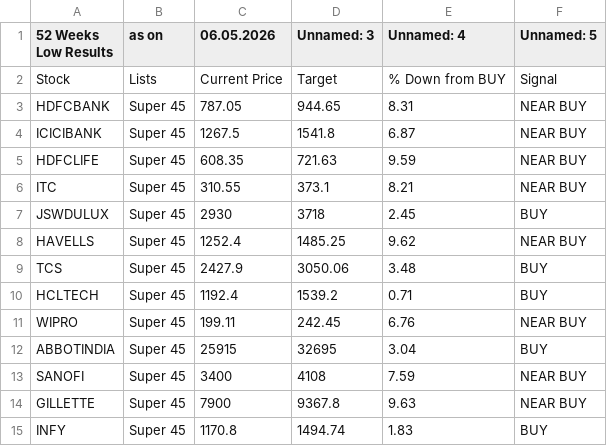
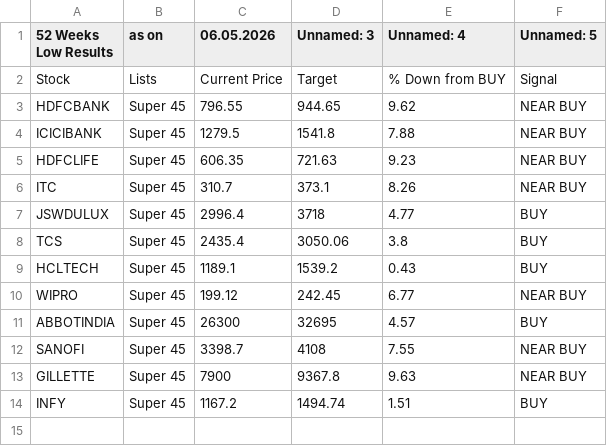
Before and after one commit to mojiburrahaman25/stock-output, a CSV file: 52 Weeks Low.csv, drawn as a sheet.

```diff
--- a/52 Weeks Low.csv
+++ b/52 Weeks Low.csv
@@ -2,14 +2,13 @@
 Stock,Lists,Current Price,Target,% Down from BUY,Signal
-HDFCBANK,Super 45,787.05,944.65,8.31,NEAR BUY
-ICICIBANK,Super 45,1267.5,1541.8,6.87,NEAR BUY
-HDFCLIFE,Super 45,608.35,721.63,9.59,NEAR BUY
-ITC,Super 45,310.55,373.1,8.21,NEAR BUY
-JSWDULUX,Super 45,2930,3718,2.45,BUY
-HAVELLS,Super 45,1252.4,1485.25,9.62,NEAR BUY
-TCS,Super 45,2427.9,3050.06,3.48,BUY
-HCLTECH,Super 45,1192.4,1539.2,0.71,BUY
-WIPRO,Super 45,199.11,242.45,6.76,NEAR BUY
-ABBOTINDIA,Super 45,25915,32695,3.04,BUY
-SANOFI,Super 45,3400,4108,7.59,NEAR BUY
+HDFCBANK,Super 45,796.55,944.65,9.62,NEAR BUY
+ICICIBANK,Super 45,1279.5,1541.8,7.88,NEAR BUY
+HDFCLIFE,Super 45,606.35,721.63,9.23,NEAR BUY
+ITC,Super 45,310.7,373.1,8.26,NEAR BUY
+JSWDULUX,Super 45,2996.4,3718,4.77,BUY
+TCS,Super 45,2435.4,3050.06,3.8,BUY
+HCLTECH,Super 45,1189.1,1539.2,0.43,BUY
+WIPRO,Super 45,199.12,242.45,6.77,NEAR BUY
+ABBOTINDIA,Super 45,26300,32695,4.57,BUY
+SANOFI,Super 45,3398.7,4108,7.55,NEAR BUY
 GILLETTE,Super 45,7900,9367.8,9.63,NEAR BUY
-INFY,Super 45,1170.8,1494.74,1.83,BUY
+INFY,Super 45,1167.2,1494.74,1.51,BUY
```
Also changed, not shown: 67 ka Funda.csv, CUP Pattern.csv, 6 other files.
